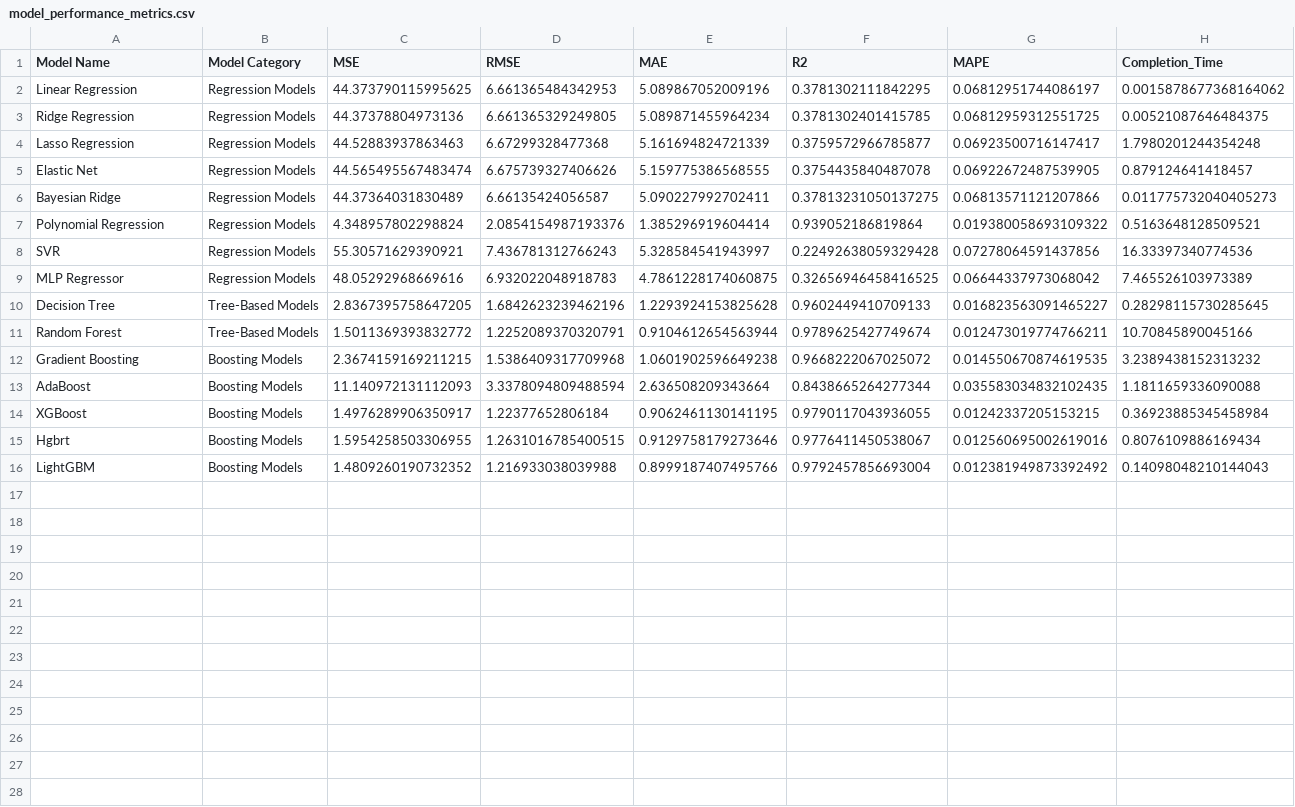
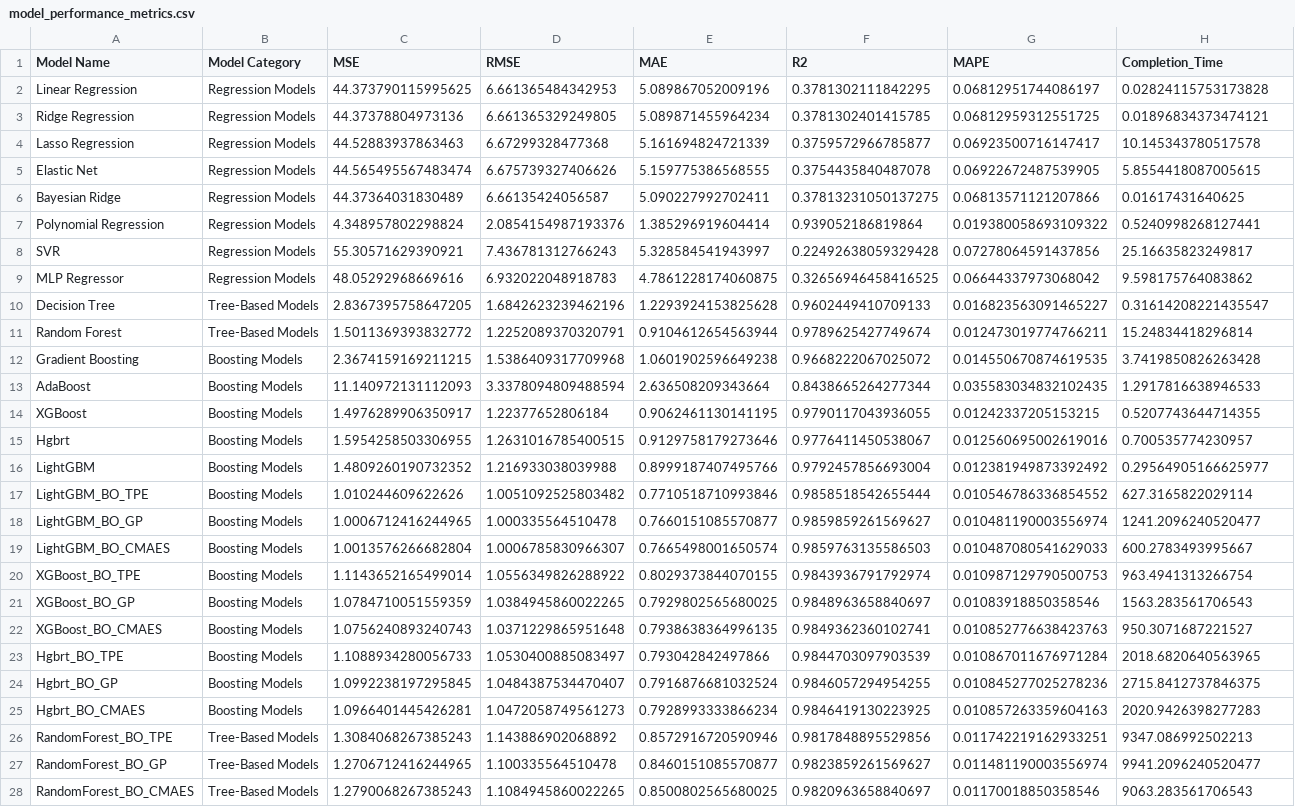
Before and after one commit to Prithiv-vijai/5g_MEC, a CSV file: data/model_performance_metrics.csv, drawn as a sheet; only a part is shown; the diff covers the shown part only; the diff names each change by its address in the sheet, - before the commit and + after, or states it on an @@ line.

```diff
--- a/data/model_performance_metrics.csv
+++ b/data/model_performance_metrics.csv
-H2 (Completion_Time): 0.0015878677368164062
+H2 (Completion_Time): 0.02824115753173828
-H3 (Completion_Time): 0.00521087646484375
+H3 (Completion_Time): 0.01896834373474121
-H4 (Completion_Time): 1.7980201244354248
+H4 (Completion_Time): 10.145343780517578
-H5 (Completion_Time): 0.879124641418457
+H5 (Completion_Time): 5.8554418087005615
-H6 (Completion_Time): 0.011775732040405273
+H6 (Completion_Time): 0.01617431640625
-H7 (Completion_Time): 0.5163648128509521
+H7 (Completion_Time): 0.5240998268127441
-H8 (Completion_Time): 16.33397340774536
+H8 (Completion_Time): 25.16635823249817
-H9 (Completion_Time): 7.465526103973389
+H9 (Completion_Time): 9.598175764083862
-H10 (Completion_Time): 0.28298115730285645
+H10 (Completion_Time): 0.31614208221435547
-H11 (Completion_Time): 10.70845890045166
+H11 (Completion_Time): 15.24834418296814
-H12 (Completion_Time): 3.2389438152313232
+H12 (Completion_Time): 3.7419850826263428
-H13 (Completion_Time): 1.1811659336090088
+H13 (Completion_Time): 1.2917816638946533
-H14 (Completion_Time): 0.36923885345458984
+H14 (Completion_Time): 0.5207743644714355
-H15 (Completion_Time): 0.8076109886169434
+H15 (Completion_Time): 0.700535774230957
-H16 (Completion_Time): 0.14098048210144043
+H16 (Completion_Time): 0.29564905166625977
+row 17: LightGBM_BO_TPE | Boosting Models | 1.010244609622626 | 1.0051092525803482 | 0.7710518710993846 | 0.9858518542655444 | 0.010546786336854552 | 627.3165822029114
+row 18: LightGBM_BO_GP | Boosting Models | 1.0006712416244965 | 1.000335564510478 | 0.7660151085570877 | 0.9859859261569627 | 0.010481190003556974 | 1241.2096240520477
+row 19: LightGBM_BO_CMAES | Boosting Models | 1.0013576266682804 | 1.0006785830966307 | 0.7665498001650574 | 0.9859763135586503 | 0.010487080541629033 | 600.2783493995667
+row 20: XGBoost_BO_TPE | Boosting Models | 1.1143652165499014 | 1.0556349826288922 | 0.8029373844070155 | 0.9843936791792974 | 0.010987129790500753 | 963.4941313266754
+row 21: XGBoost_BO_GP | Boosting Models | 1.0784710051559359 | 1.0384945860022265 | 0.7929802565680025 | 0.9848963658840697 | 0.01083918850358546 | 1563.283561706543
+row 22: XGBoost_BO_CMAES | Boosting Models | 1.0756240893240743 | 1.0371229865951648 | 0.7938638364996135 | 0.9849362360102741 | 0.010852776638423763 | 950.3071687221527
+row 23: Hgbrt_BO_TPE | Boosting Models | 1.1088934280056733 | 1.0530400885083497 | 0.793042842497866 | 0.9844703097903539 | 0.010867011676971284 | 2018.6820640563965
+row 24: Hgbrt_BO_GP | Boosting Models | 1.0992238197295845 | 1.0484387534470407 | 0.7916876681032524 | 0.9846057294954255 | 0.010845277025278236 | 2715.8412737846375
+row 25: Hgbrt_BO_CMAES | Boosting Models | 1.0966401445426281 | 1.0472058749561273 | 0.7928993333866234 | 0.9846419130223925 | 0.010857263359604163 | 2020.9426398277283
+row 26: RandomForest_BO_TPE | Tree-Based Models | 1.3084068267385243 | 1.143886902068892 | 0.8572916720590946 | 0.9817848895529856 | 0.011742219162933251 | 9347.086992502213
+row 27: RandomForest_BO_GP | Tree-Based Models | 1.2706712416244965 | 1.100335564510478 | 0.8460151085570877 | 0.9823859261569627 | 0.011481190003556974 | 9941.2096240520477
+row 28: RandomForest_BO_CMAES | Tree-Based Models | 1.2790068267385243 | 1.1084945860022265 | 0.8500802565680025 | 0.9820963658840697 | 0.01170018850358546 | 9063.283561706543
```
Also changed, not shown: 8 added rows elsewhere in this file, 24 other files.
